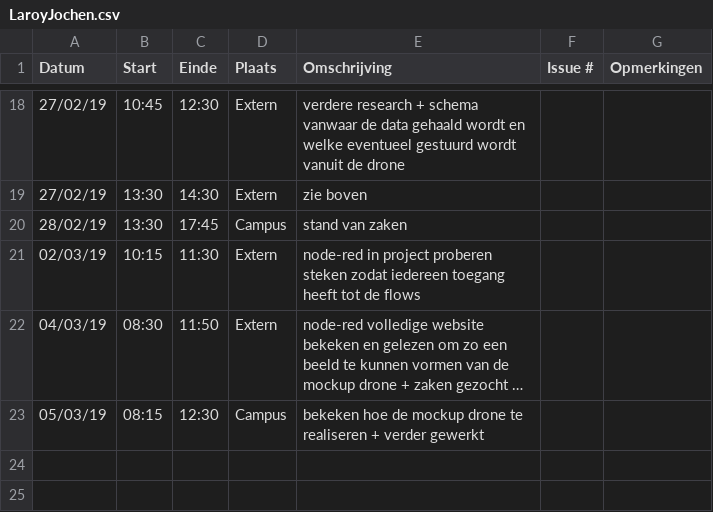
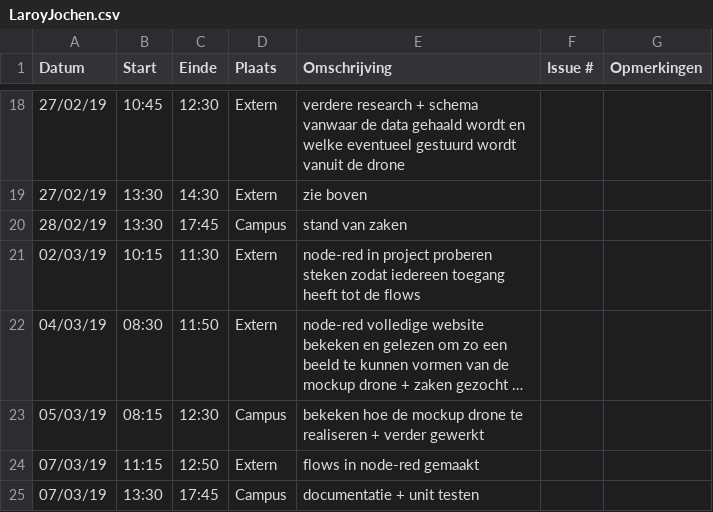
Before and after one commit to WouterStemgee/inventory-management-system-autonomous-drones, a CSV file: logboeken/LaroyJochen.csv, drawn as a sheet; only a part is shown, gaps mark what is left out; long unchanged cells end in ….

Commit message:
Update LaroyJochen.csv

```diff
--- a/logboeken/LaroyJochen.csv
+++ b/logboeken/LaroyJochen.csv
@@ -23 +23,3 @@ Datum,Start,Einde,Plaats,Omschrijving,Issue #,Opmerkingen
 05/03/19,08:15,12:30,Campus,bekeken hoe de mockup drone te realiseren + verder gewerkt,,
+07/03/19,11:15,12:50,Extern,flows in node-red gemaakt,,
+07/03/19,13:30,17:45,Campus,documentatie + unit testen,,
```
